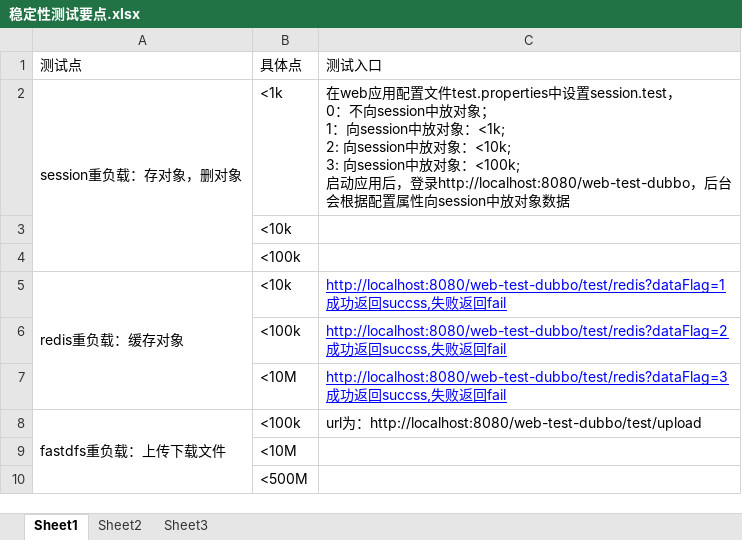
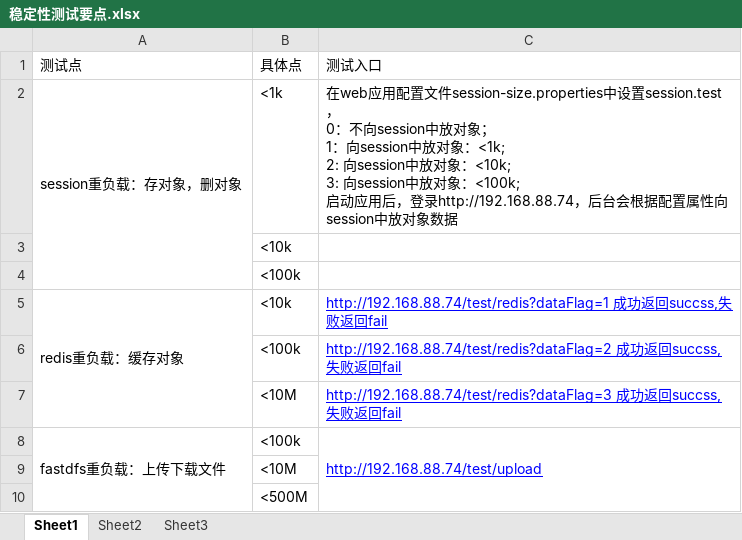
Before and after one commit to andrew2010y/dubbox-test, an Excel workbook: demo/文档/稳定性测试要点.xlsx, sheet Sheet1, drawn as a sheet; values as stored, in another font and other column widths than the file's, no borders; ↵ is a line break in a cell; the diff names each change by its address in the sheet, - before the commit and + after, or states it on an @@ line.

```diff
--- a/demo/文档/稳定性测试要点.xlsx (sheet Sheet1)
+++ b/demo/文档/稳定性测试要点.xlsx (sheet Sheet1)
-C2: …配置文件test.properties中设置session.test， ↵ 0：不向session中放对象； ↵ 1：向session中放对象：<1k; ↵ 2: 向session中放对象：<10k; ↵ 3: 向session中放对象：<100k; ↵ 启动应用后，登录http://localhost:8080/web-test-dubbo，后台会…
+C2: …配置文件session-size.properties中设置session.test， ↵ 0：不向session中放对象； ↵ 1：向session中放对象：<1k; ↵ 2: 向session中放对象：<10k; ↵ 3: 向session中放对象：<100k; ↵ 启动应用后，登录http://192.168.88.74，后台会…
-C5: http://localhost:8080/web-test-dubbo/test/redis?dataFlag=1 成功…
+C5: http://192.168.88.74/test/redis?dataFlag=1 成功…
-C6: http://localhost:8080/web-test-dubbo/test/redis?dataFlag=2 成功…
+C6: http://192.168.88.74/test/redis?dataFlag=2 成功…
-C7: http://localhost:8080/web-test-dubbo/test/redis?dataFlag=3 成功…
+C7: http://192.168.88.74/test/redis?dataFlag=3 成功…
-C8: url为：http://localhost:8080/web-test-dubbo/test/upload
+C8: http://192.168.88.74/test/upload
@@ C8 underline: off → on, text colour: black → #0000FF @@
+C8:C10 merged
```
Also changed, not shown: 17 other files.
